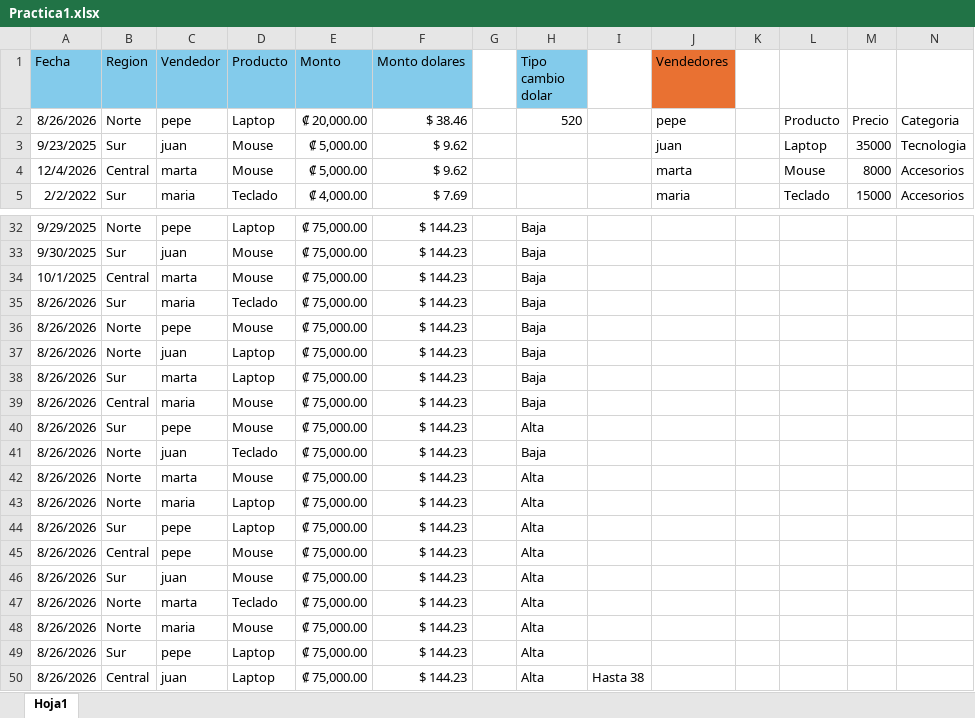
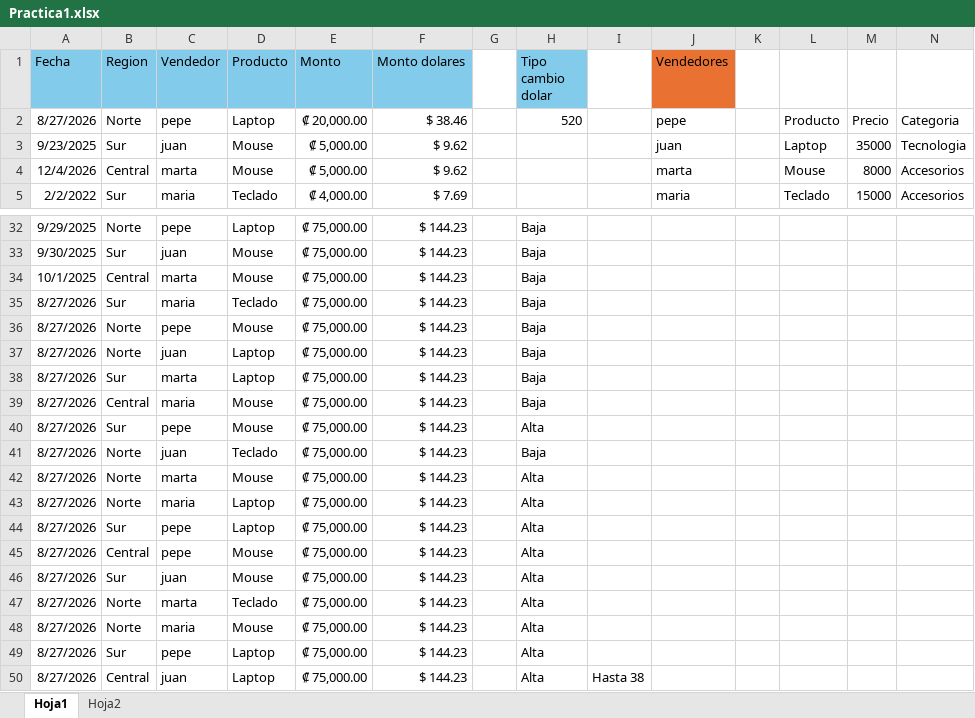
Before and after one commit to anaArias18/data_analyst_myportfolio, an Excel workbook: Practica1.xlsx, sheet Hoja1, drawn as a sheet; only a part is shown, gaps mark what is left out; values as stored, in another font and other column widths than the file's, no borders; table styles not drawn; the diff names each change by its address in the sheet, - before the commit and + after, or states it on an @@ line.

```diff
--- a/Practica1.xlsx (sheet Hoja1)
+++ b/Practica1.xlsx (sheet Hoja1)
+sheet tab: Hoja2
-A2 (Fecha): 8/26/2026
+A2 (Fecha): 8/27/2026
-A35:A50 (Fecha): 8/26/2026
+A35:A50 (Fecha): 8/27/2026
```
Also changed, not shown: charts or pictures, 2 other files.
